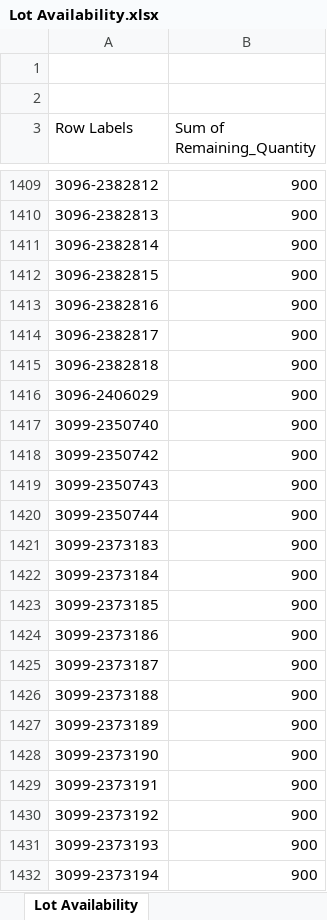
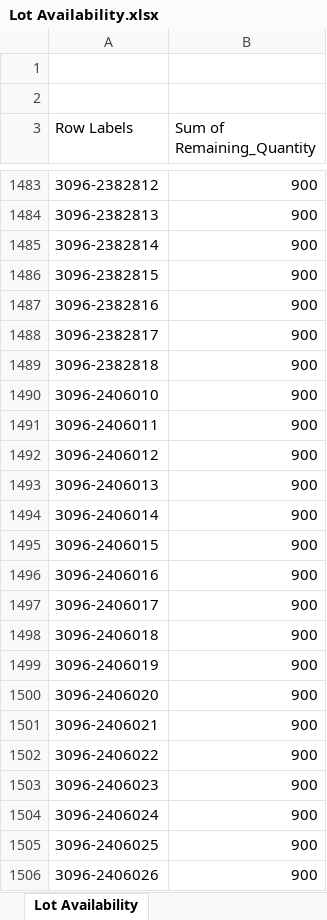
Before and after one commit to mpaligz/Lot-matcher, an Excel workbook: Lot Availability.xlsx, sheet Lot Availability, drawn as a sheet; only a part is shown, gaps mark what is left out; the shorter side is filled out with more unchanged rows; values as stored, in another font and other column widths than the file's, no borders; the diff covers the shown part only; the diff names each change by its address in the sheet, - before the commit and + after, or states it on an @@ line.

Commit message:
Add files via upload

```diff
--- a/Lot Availability.xlsx (sheet Lot Availability)
+++ b/Lot Availability.xlsx (sheet Lot Availability)
+row 1490: 3096-2406010 | 900
+row 1491: 3096-2406011 | 900
+row 1492: 3096-2406012 | 900
+row 1493: 3096-2406013 | 900
+row 1494: 3096-2406014 | 900
+row 1495: 3096-2406015 | 900
+row 1496: 3096-2406016 | 900
+row 1497: 3096-2406017 | 900
+row 1498: 3096-2406018 | 900
+row 1499: 3096-2406019 | 900
+row 1500: 3096-2406020 | 900
+row 1501: 3096-2406021 | 900
+row 1502: 3096-2406022 | 900
+row 1503: 3096-2406023 | 900
+row 1504: 3096-2406024 | 900
+row 1505: 3096-2406025 | 900
+row 1506: 3096-2406026 | 900
```
Also changed, not shown: 153 added rows and 1 edited cell elsewhere in this sheet.
